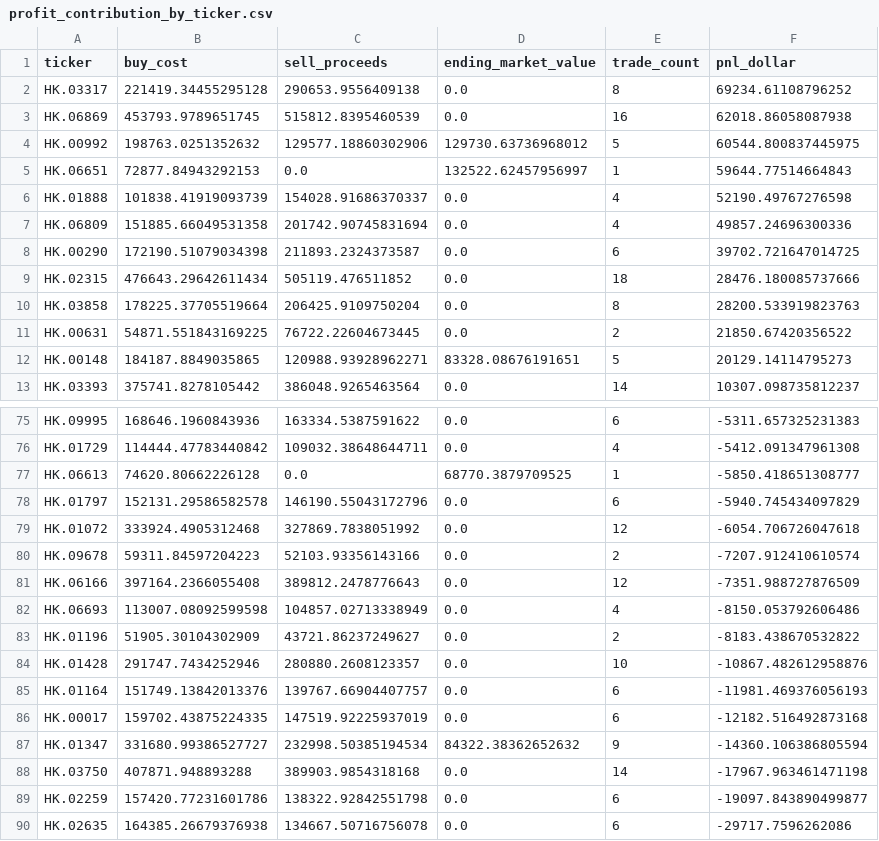
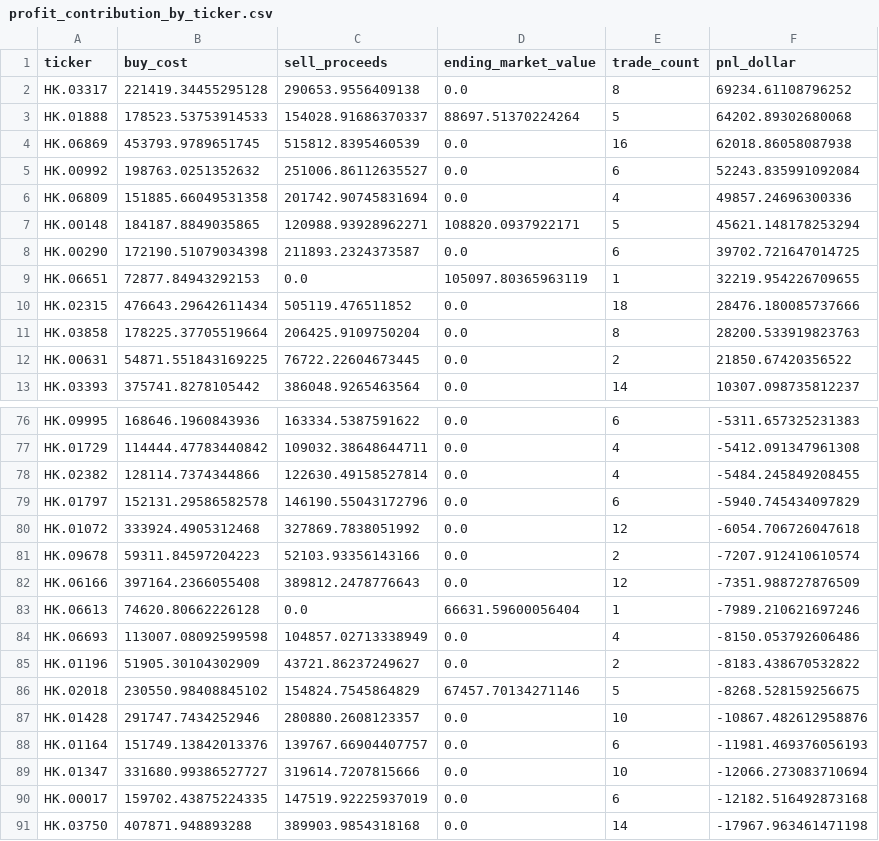
Before and after one commit to dgsirius/momentum_stockpick, a CSV file: docs/er_5_10_30/hk_er_3_8_20_20b_stock_connect/profit_contribution_by_ticker.csv, drawn as a sheet; only a part is shown, gaps mark what is left out; the shorter side is filled out with more unchanged rows; the diff covers the shown part only.

```diff
--- a/docs/er_5_10_30/hk_er_3_8_20_20b_stock_connect/profit_contribution_by_ticker.csv
+++ b/docs/er_5_10_30/hk_er_3_8_20_20b_stock_connect/profit_contribution_by_ticker.csv
@@ -2,8 +2,9 @@ ticker,buy_cost,sell_proceeds,ending_market_value,trade_count,pnl_dollar
 HK.03317,221419.34455295128,290653.9556409138,0.0,8,69234.61108796252
+HK.01888,178523.53753914533,154028.91686370337,88697.51370224264,5,64202.89302680068
 HK.06869,453793.9789651745,515812.8395460539,0.0,16,62018.86058087938
-HK.00992,198763.0251352632,129577.18860302906,129730.63736968012,5,60544.800837445975
-HK.06651,72877.84943292153,0.0,132522.62457956997,1,59644.77514664843
-HK.01888,101838.41919093739,154028.91686370337,0.0,4,52190.49767276598
+HK.00992,198763.0251352632,251006.86112635527,0.0,6,52243.835991092084
 HK.06809,151885.66049531358,201742.90745831694,0.0,4,49857.24696300336
+HK.00148,184187.8849035865,120988.93928962271,108820.0937922171,5,45621.148178253294
 HK.00290,172190.51079034398,211893.2324373587,0.0,6,39702.721647014725
+HK.06651,72877.84943292153,0.0,105097.80365963119,1,32219.954226709655
 HK.02315,476643.29642611434,505119.476511852,0.0,18,28476.180085737666
@@ -11,3 +12,2 @@ HK.03858,178225.37705519664,206425.9109750204,0.0,8,28200.533919823763
 HK.00631,54871.551843169225,76722.22604673445,0.0,2,21850.67420356522
-HK.00148,184187.8849035865,120988.93928962271,83328.08676191651,5,20129.14114795273
 HK.03393,375741.8278105442,386048.9265463564,0.0,14,10307.098735812237
@@ -76,3 +77,3 @@ HK.09995,168646.1960843936,163334.5387591622,0.0,6,-5311.657325231383
 HK.01729,114444.47783440842,109032.38648644711,0.0,4,-5412.091347961308
-HK.06613,74620.80662226128,0.0,68770.3879709525,1,-5850.418651308777
+HK.02382,128114.7374344866,122630.49158527814,0.0,4,-5484.245849208455
 HK.01797,152131.29586582578,146190.55043172796,0.0,6,-5940.745434097829
@@ -81,8 +82,10 @@ HK.09678,59311.84597204223,52103.93356143166,0.0,2,-7207.912410610574
 HK.06166,397164.2366055408,389812.2478776643,0.0,12,-7351.988727876509
+HK.06613,74620.80662226128,0.0,66631.59600056404,1,-7989.210621697246
 HK.06693,113007.08092599598,104857.02713338949,0.0,4,-8150.053792606486
 HK.01196,51905.30104302909,43721.86237249627,0.0,2,-8183.438670532822
+HK.02018,230550.98408845102,154824.7545864829,67457.70134271146,5,-8268.528159256675
 HK.01428,291747.7434252946,280880.2608123357,0.0,10,-10867.482612958876
 HK.01164,151749.13842013376,139767.66904407757,0.0,6,-11981.469376056193
+HK.01347,331680.99386527727,319614.7207815666,0.0,10,-12066.273083710694
 HK.00017,159702.43875224335,147519.92225937019,0.0,6,-12182.516492873168
-HK.01347,331680.99386527727,232998.50385194534,84322.38362652632,9,-14360.106386805594
 HK.03750,407871.948893288,389903.9854318168,0.0,14,-17967.963461471198
```
Also changed, not shown: 6 added rows and 5 removed rows elsewhere in this file, docs/er_5_10_30/hk_er_3_8_20_20b_stock_connect/daily_nav.csv, docs/er_5_10_30/hk_er_3_8_20_20b_stock_connect/historical_buy_counts.csv, 49 other files.
